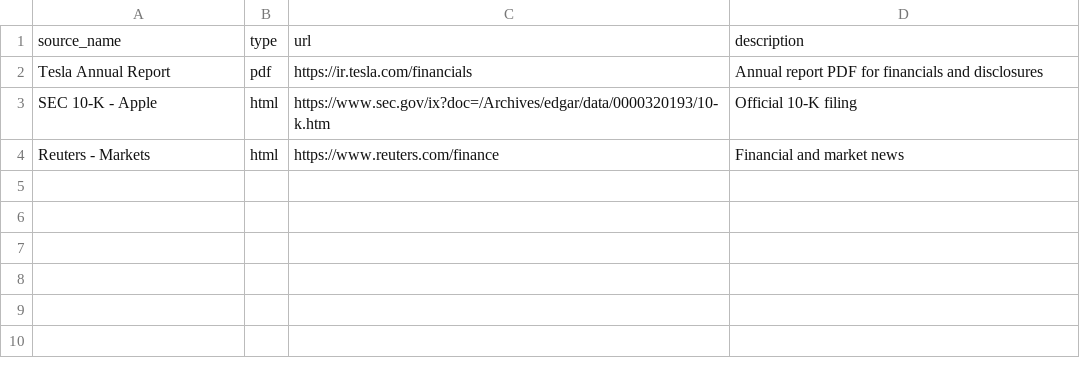
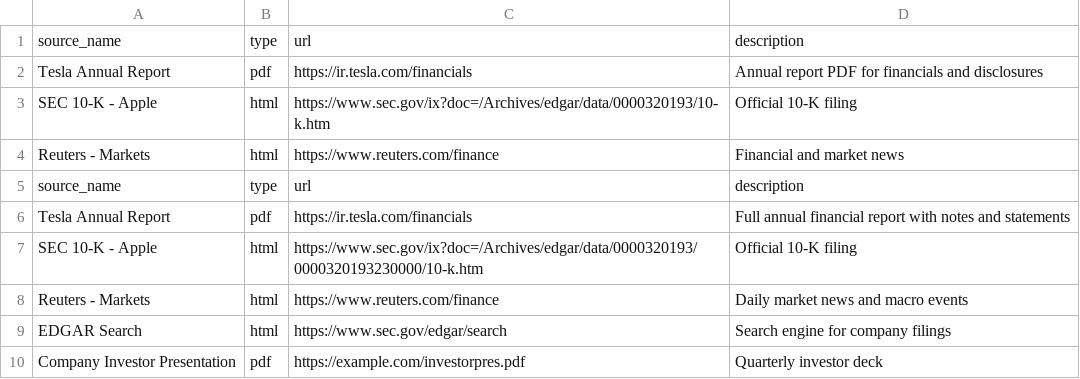
Before and after one commit to akshay911-01/FinanceInsight, a CSV file: data/data_sources.csv, drawn as a sheet.

Commit message:
Add files via upload

```diff
--- a/data/data_sources.csv
+++ b/data/data_sources.csv
@@ -4 +4,7 @@ SEC 10-K - Apple,html,https://www.sec.gov/ix?doc=/Archives/edgar/data/0000320193
 Reuters - Markets,html,https://www.reuters.com/finance,Financial and market news
+source_name,type,url,description
+Tesla Annual Report,pdf,https://ir.tesla.com/financials,Full annual financial report with notes and statements
+SEC 10-K - Apple,html,https://www.sec.gov/ix?doc=/Archives/edgar/data/0000320193/0000320193230000/10-k.htm,Official 10-K filing
+Reuters - Markets,html,https://www.reuters.com/finance,Daily market news and macro events
+EDGAR Search,html,https://www.sec.gov/edgar/search,Search engine for company filings
+Company Investor Presentation,pdf,https://example.com/investorpres.pdf,Quarterly investor deck
```
